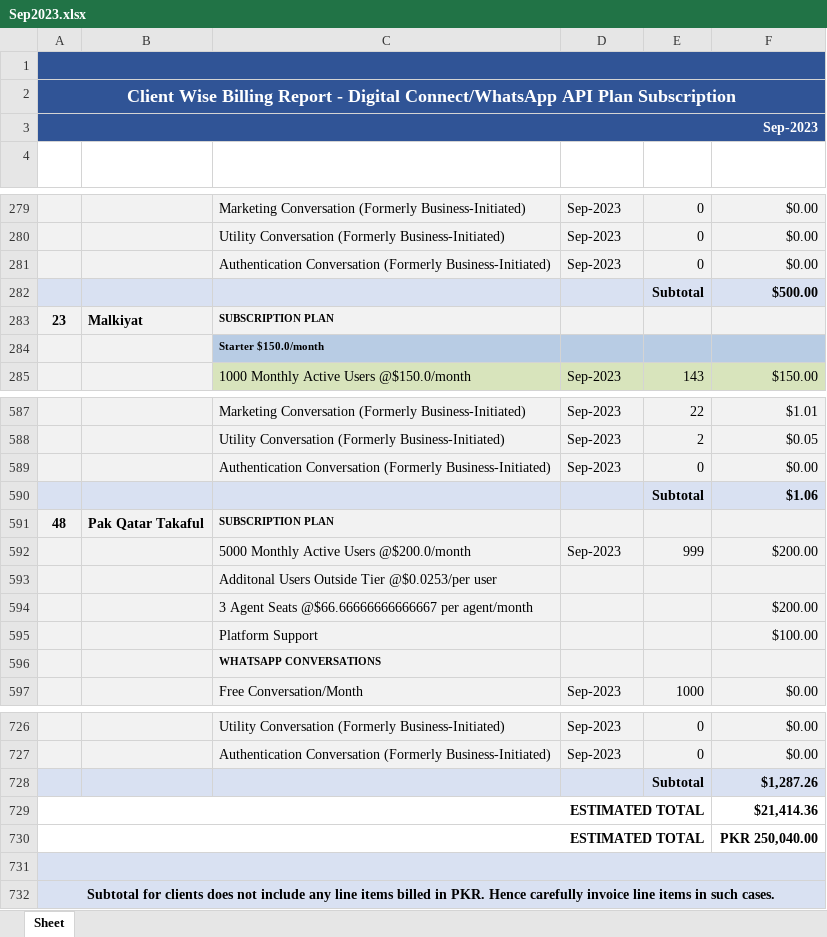
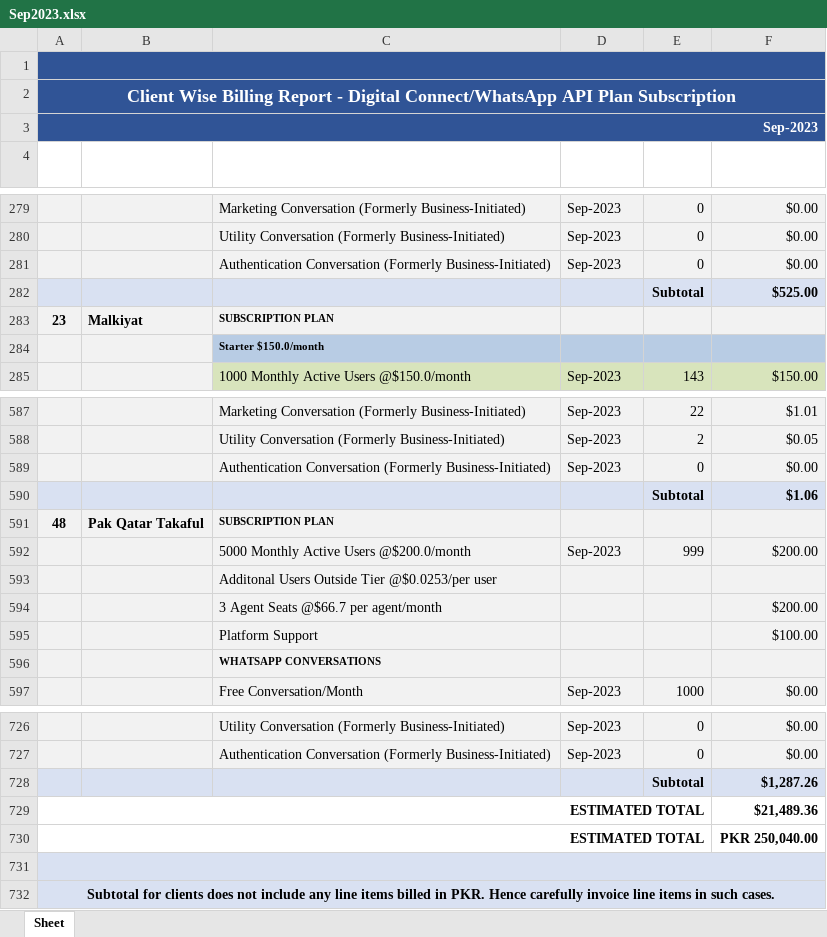
Before and after one commit to Waiz-bin-qasim/billing-meta-invoice, an Excel workbook: excel/Sep2023.xlsx, sheet Sheet, drawn as a sheet; only a part is shown, gaps mark what is left out; values as stored, in another font and other column widths than the file's, no borders; the diff covers the shown part only; the diff names each change by its address in the sheet, - before the commit and + after, or states it on an @@ line.

```diff
--- a/excel/Sep2023.xlsx (sheet Sheet)
+++ b/excel/Sep2023.xlsx (sheet Sheet)
-F282 (AMOUNT): $500.00
+F282 (AMOUNT): $525.00
-C594 (ITEM): 3 Agent Seats @$66.66666666666667 per agent/month
+C594 (ITEM): 3 Agent Seats @$66.7 per agent/month
-F729 (AMOUNT): $21,414.36
+F729 (AMOUNT): $21,489.36
```
Also changed, not shown: 2 added rows, 2 removed rows and 14 edited cells elsewhere in this sheet, 17 other files.
